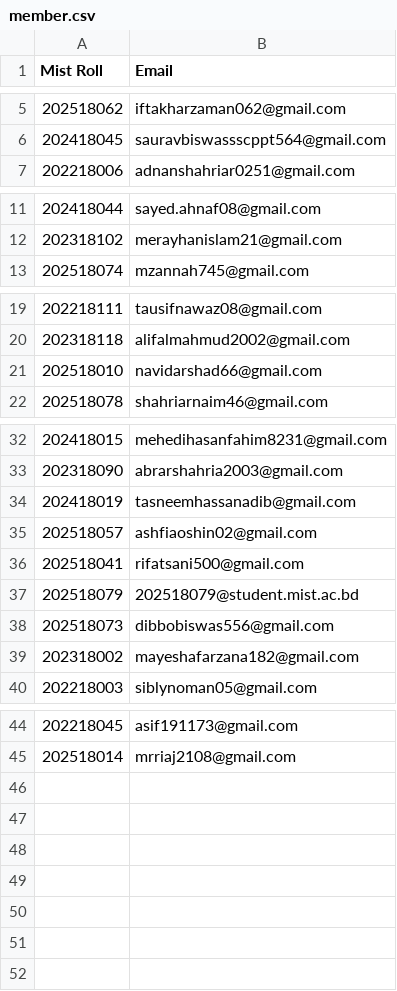
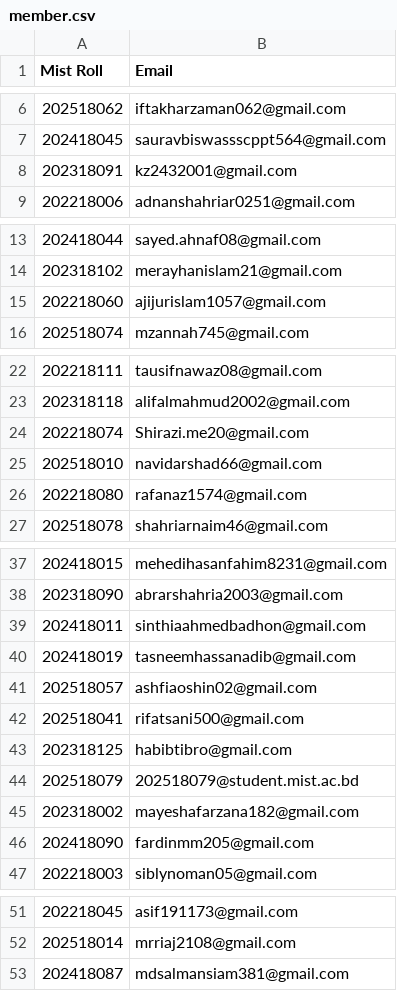
Before and after one commit to rayhan-islam-21/Mist_Blitz, a CSV file: member.csv, drawn as a sheet; only a part is shown, gaps mark what is left out; the diff names each change by its address in the sheet, - before the commit and + after, or states it on an @@ line.

Commit message:
member register funtionality added

```diff
--- a/member.csv
+++ b/member.csv
+row 8: 202318091 | kz2432001@gmail.com
+row 15: 202218060 | ajijurislam1057@gmail.com
+row 24: 202218074 | Shirazi.me20@gmail.com
+row 26: 202218080 | rafanaz1574@gmail.com
+row 39: 202418011 | sinthiaahmedbadhon@gmail.com
+row 43: 202318125 | habibtibro@gmail.com
@@ row 38 moved to row 2: 202518073 @@
+row 46: 202418090 | fardinmm205@gmail.com
+row 53: 202418087 | mdsalmansiam381@gmail.com
```
Also changed, not shown: 6 other files.
